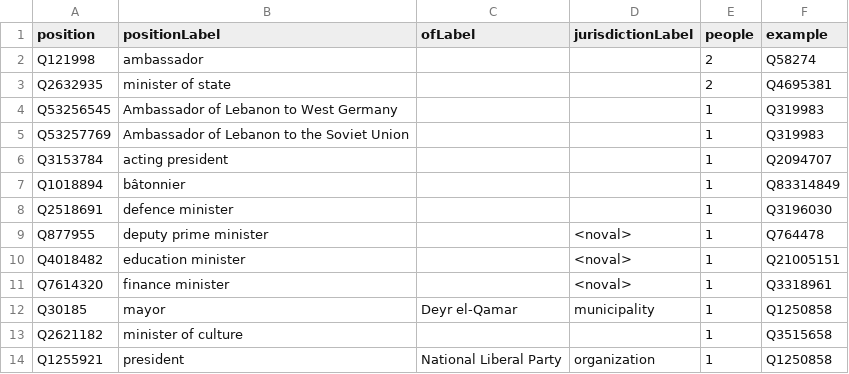
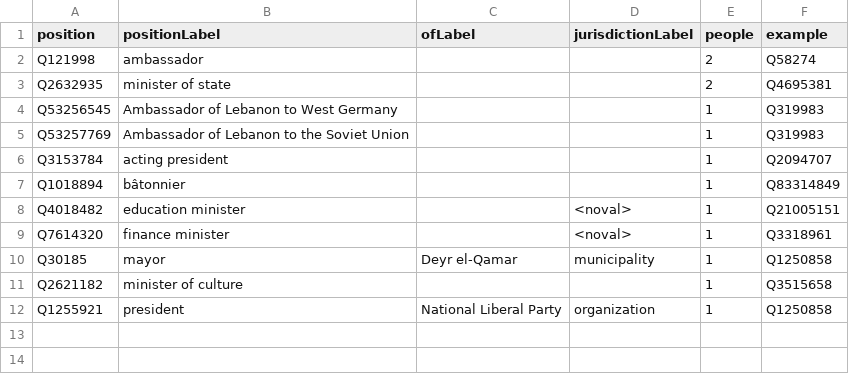
Before and after one commit to every-politician-scrapers/lebanon, a CSV file: wikidata/results/other-positions.csv, drawn as a sheet.

Commit message:
Run SPARQL queries

```diff
--- a/wikidata/results/other-positions.csv
+++ b/wikidata/results/other-positions.csv
@@ -7,4 +7,2 @@ Q3153784,acting president,,,1,Q2094707
 Q1018894,bâtonnier,,,1,Q83314849
-Q2518691,defence minister,,,1,Q3196030
-Q877955,deputy prime minister,,<noval>,1,Q764478
 Q4018482,education minister,,<noval>,1,Q21005151
```
